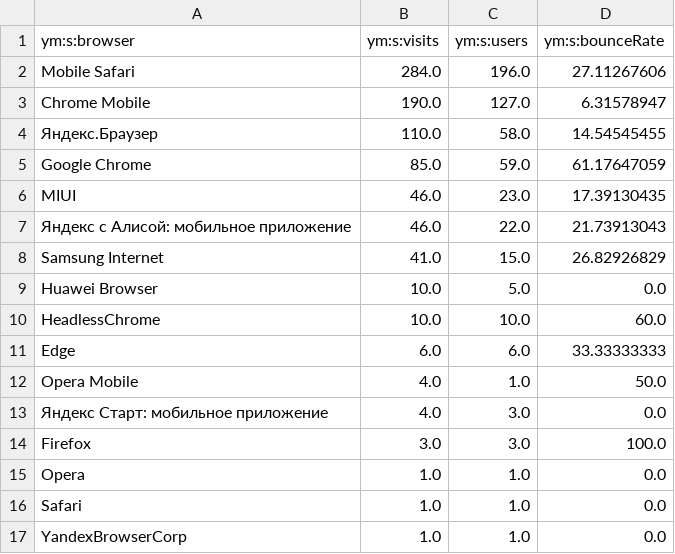
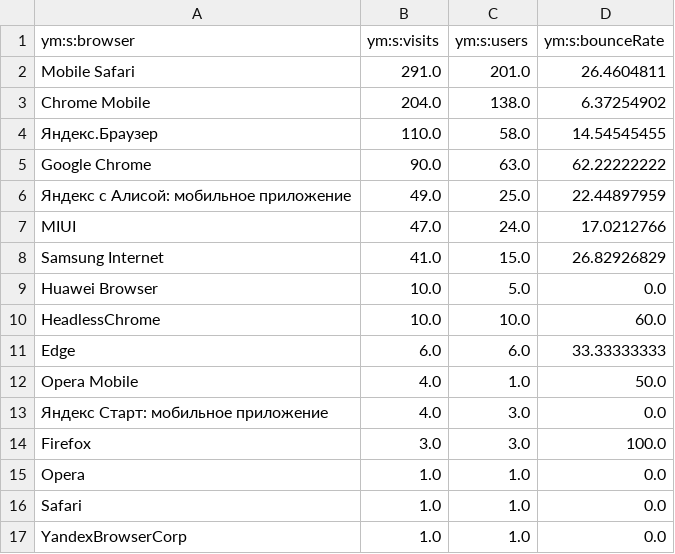
Before and after one commit to maker-soft/Foto, a CSV file: analytics/yandex-metrica/browsers.csv, drawn as a sheet.

```diff
--- a/analytics/yandex-metrica/browsers.csv
+++ b/analytics/yandex-metrica/browsers.csv
@@ -1,8 +1,8 @@
 ym:s:browser,ym:s:visits,ym:s:users,ym:s:bounceRate
-Mobile Safari,284.0,196.0,27.11267606
-Chrome Mobile,190.0,127.0,6.31578947
+Mobile Safari,291.0,201.0,26.4604811
+Chrome Mobile,204.0,138.0,6.37254902
 Яндекс.Браузер,110.0,58.0,14.54545455
-Google Chrome,85.0,59.0,61.17647059
-MIUI,46.0,23.0,17.39130435
-Яндекс с Алисой: мобильное приложение,46.0,22.0,21.73913043
+Google Chrome,90.0,63.0,62.22222222
+Яндекс с Алисой: мобильное приложение,49.0,25.0,22.44897959
+MIUI,47.0,24.0,17.0212766
 Samsung Internet,41.0,15.0,26.82926829
```
Also changed, not shown: analytics/yandex-metrica/conversions.csv, analytics/yandex-metrica/daily.csv, 17 other files.
